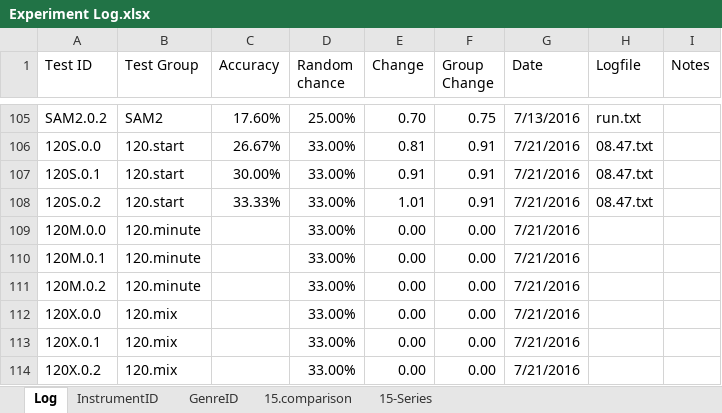
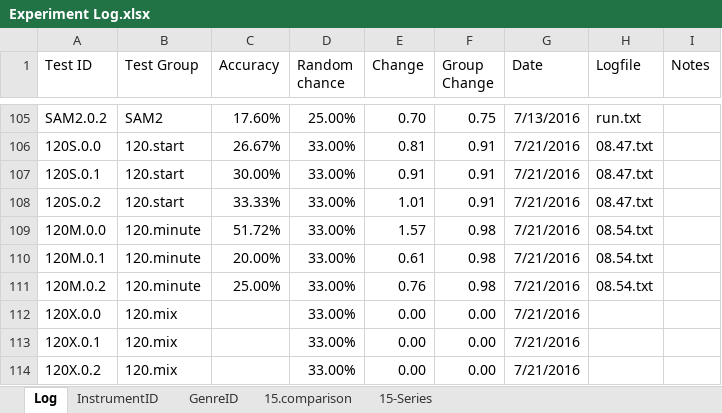
Before and after one commit to grey280/nAud, an Excel workbook: logs/Experiment Log.xlsx, sheet Log, drawn as a sheet; only a part is shown, gaps mark what is left out; values as stored, in another font and other column widths than the file's, no borders; conditional formats not drawn; the diff names each change by its address in the sheet, - before the commit and + after, or states it on an @@ line.

Commit message:
Log experiment, prep for next one

```diff
--- a/logs/Experiment Log.xlsx (sheet Log)
+++ b/logs/Experiment Log.xlsx (sheet Log)
-C109 (Accuracy): (empty)
+C109 (Accuracy): 51.72%
-E109 (Change): 0.00
+E109 (Change): 1.57
-F109:F111 (Group Change): 0.00
+F109:F111 (Group Change): 0.98
-H109:H111 (Logfile): (empty)
+H109:H111 (Logfile): 08.54.txt
-C110 (Accuracy): (empty)
+C110 (Accuracy): 20.00%
-E110 (Change): 0.00
+E110 (Change): 0.61
-C111 (Accuracy): (empty)
+C111 (Accuracy): 25.00%
-E111 (Change): 0.00
+E111 (Change): 0.76
```
Also changed, not shown: 2 other files.
